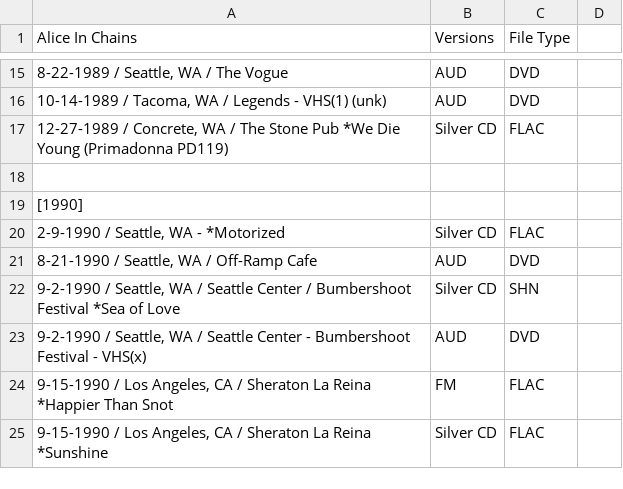
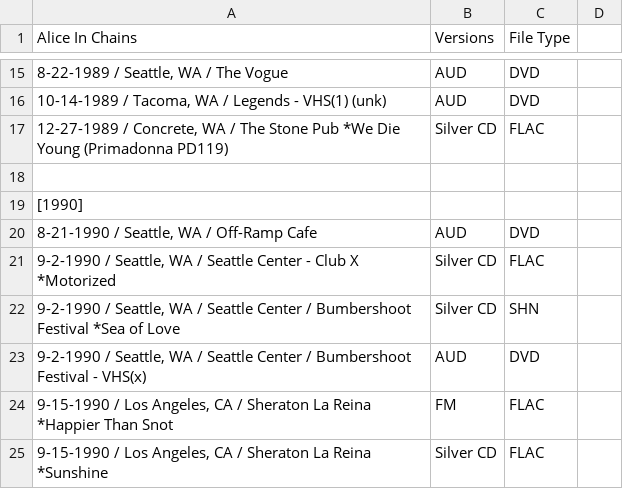
Before and after one commit to dudethatsclassic/shynomi-archive, a CSV file: artists/alice-in-chains.csv, drawn as a sheet; only a part is shown, gaps mark what is left out; removed rows and columns are numbered as before the commit, all else as after; the diff names each change by its address in the sheet, - before the commit and + after, or states it on an @@ line.

Commit message:
Auto-export CSV: ALICE IN CHAINS

```diff
--- a/artists/alice-in-chains.csv
+++ b/artists/alice-in-chains.csv
-row 20: 2-9-1990 / Seattle, WA - *Motorized | Silver CD | FLAC
+row 21: 9-2-1990 / Seattle, WA / Seattle Center - Club X *Motorized | Silver CD | FLAC
-A23 (Alice In Chains): …Seattle Center - Bumbershoot Festival…
+A23 (Alice In Chains): …Seattle Center / Bumbershoot Festival…
```
